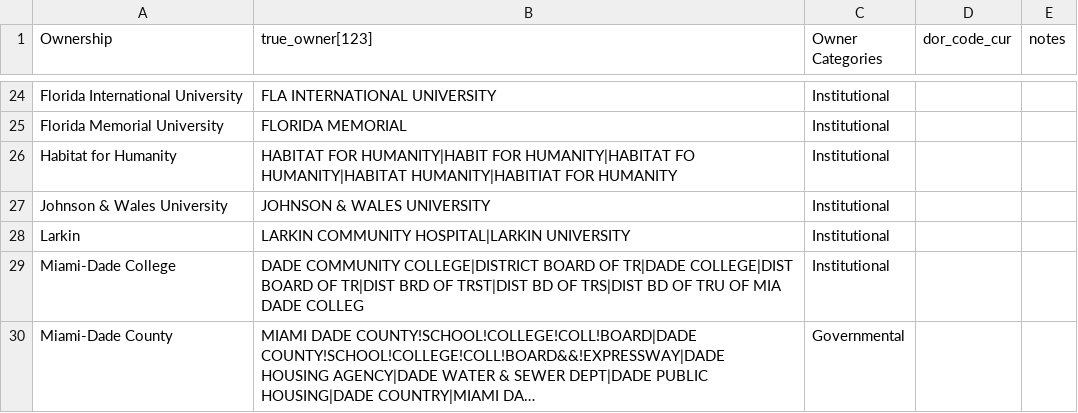
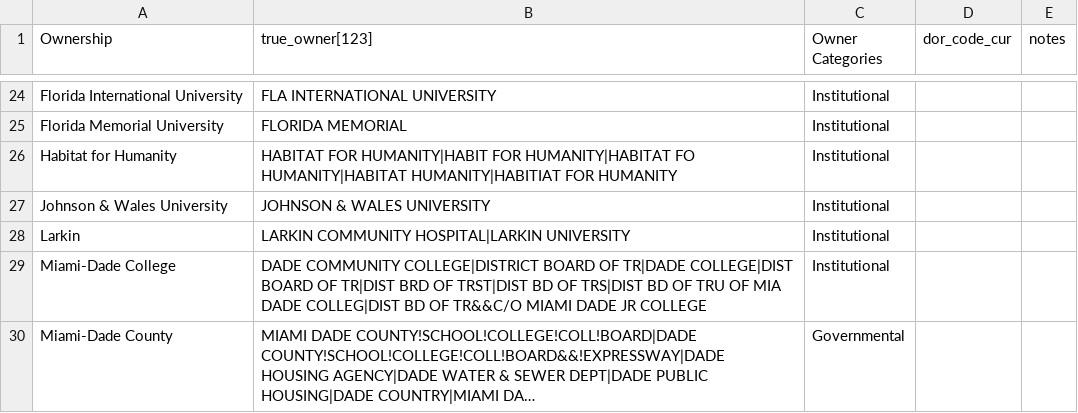
Before and after one commit to tibbben/camp_ownership_map, a CSV file: csv/ownership_map.csv, drawn as a sheet; only a part is shown, gaps mark what is left out; long unchanged cells end in …; the diff covers the shown part only; the diff names each change by its address in the sheet, - before the commit and + after, or states it on an @@ line.

```diff
--- a/csv/ownership_map.csv
+++ b/csv/ownership_map.csv
-B29 (true_owner[123]): …MIA DADE COLLEG
+B29 (true_owner[123]): …MIA DADE COLLEG|DIST BD OF TR&&C/O MIAMI DADE JR COLLEGE
```
Also changed, not shown: 1 edited cell elsewhere in this file, 2 other files.
